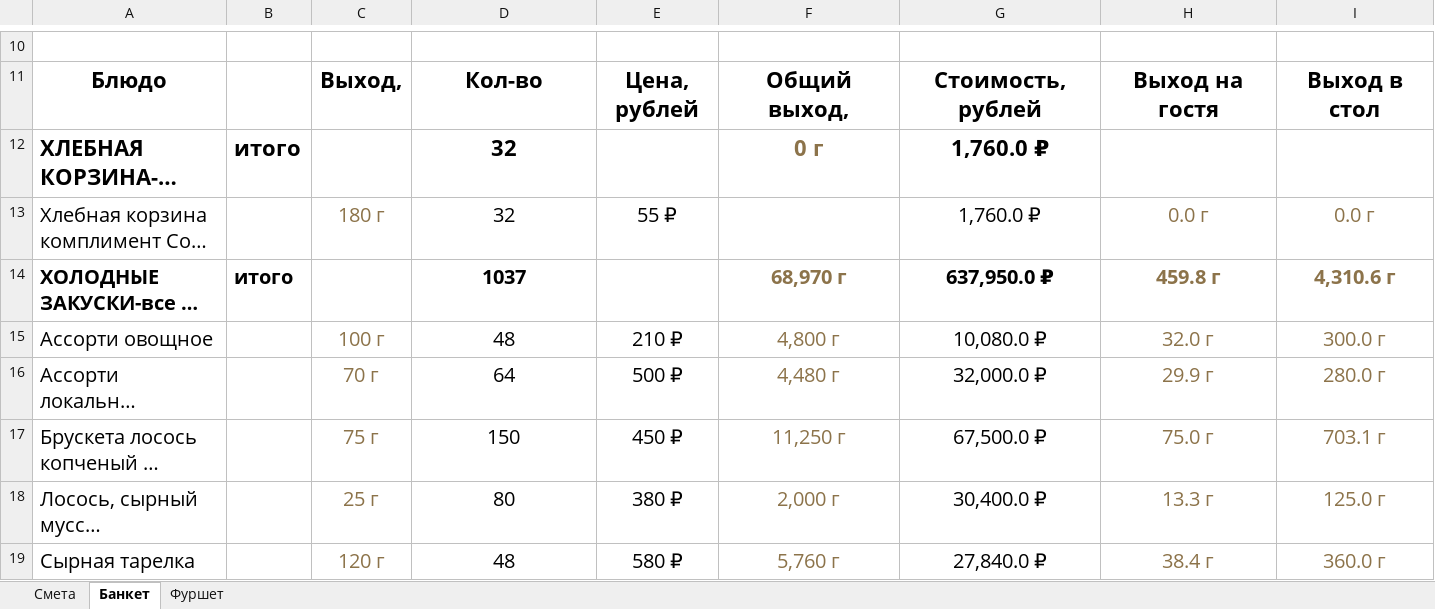
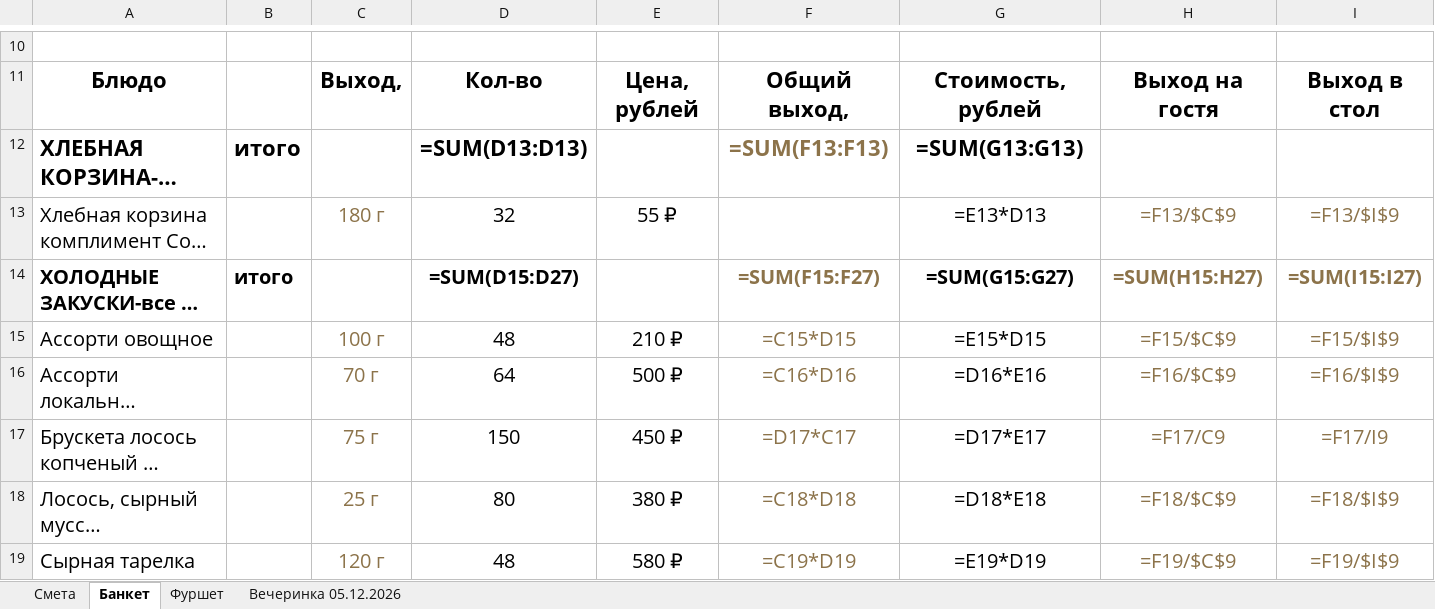
Before and after one commit to navruzhusainov-commits/vecherinka, an Excel workbook: Предварительная смета.xlsx, sheet Банкет, drawn as a sheet; only a part is shown, gaps mark what is left out; long unchanged cells end in …; values as stored, in another font and other column widths than the file's, no borders; formulas without a stored value are shown as written; charts and pictures not drawn; the diff covers the shown part only; the diff names each change by its address in the sheet, - before the commit and + after, or states it on an @@ line.

```diff
--- a/Предварительная смета.xlsx (sheet Банкет)
+++ b/Предварительная смета.xlsx (sheet Банкет)
+sheet tab: Вечеринка 05.12.2026
-D12: 32
+D12: =SUM(D13:D13)
-F12: 0 г
+F12: =SUM(F13:F13)
-G12: 1,760.0 ₽
+G12: =SUM(G13:G13)
-G13: 1,760.0 ₽
+G13: =E13*D13
-H13: 0.0 г
+H13: =F13/$C$9
-I13: 0.0 г
+I13: =F13/$I$9
-D14: 1037
+D14: =SUM(D15:D27)
-F14: 68,970 г
+F14: =SUM(F15:F27)
-G14: 637,950.0 ₽
+G14: =SUM(G15:G27)
-H14: 459.8 г
+H14: =SUM(H15:H27)
-I14: 4,310.6 г
+I14: =SUM(I15:I27)
-F15: 4,800 г
+F15: =C15*D15
-G15: 10,080.0 ₽
+G15: =E15*D15
-H15: 32.0 г
+H15: =F15/$C$9
-I15: 300.0 г
+I15: =F15/$I$9
-F16: 4,480 г
+F16: =C16*D16
-G16: 32,000.0 ₽
+G16: =D16*E16
-H16: 29.9 г
+H16: =F16/$C$9
-I16: 280.0 г
+I16: =F16/$I$9
-F17: 11,250 г
+F17: =D17*C17
-G17: 67,500.0 ₽
+G17: =D17*E17
-H17: 75.0 г
+H17: =F17/C9
-I17: 703.1 г
+I17: =F17/I9
-F18: 2,000 г
+F18: =C18*D18
-G18: 30,400.0 ₽
+G18: =D18*E18
-H18: 13.3 г
+H18: =F18/$C$9
-I18: 125.0 г
+I18: =F18/$I$9
-F19: 5,760 г
+F19: =C19*D19
-G19: 27,840.0 ₽
+G19: =E19*D19
-H19: 38.4 г
+H19: =F19/$C$9
-I19: 360.0 г
+I19: =F19/$I$9
```
Also changed, not shown: 1 added row, 1 removed row, 181 edited cells and cell formats elsewhere in this sheet, sheet Смета, sheet Фуршет, hidden cells, charts or pictures, 1 other file.
